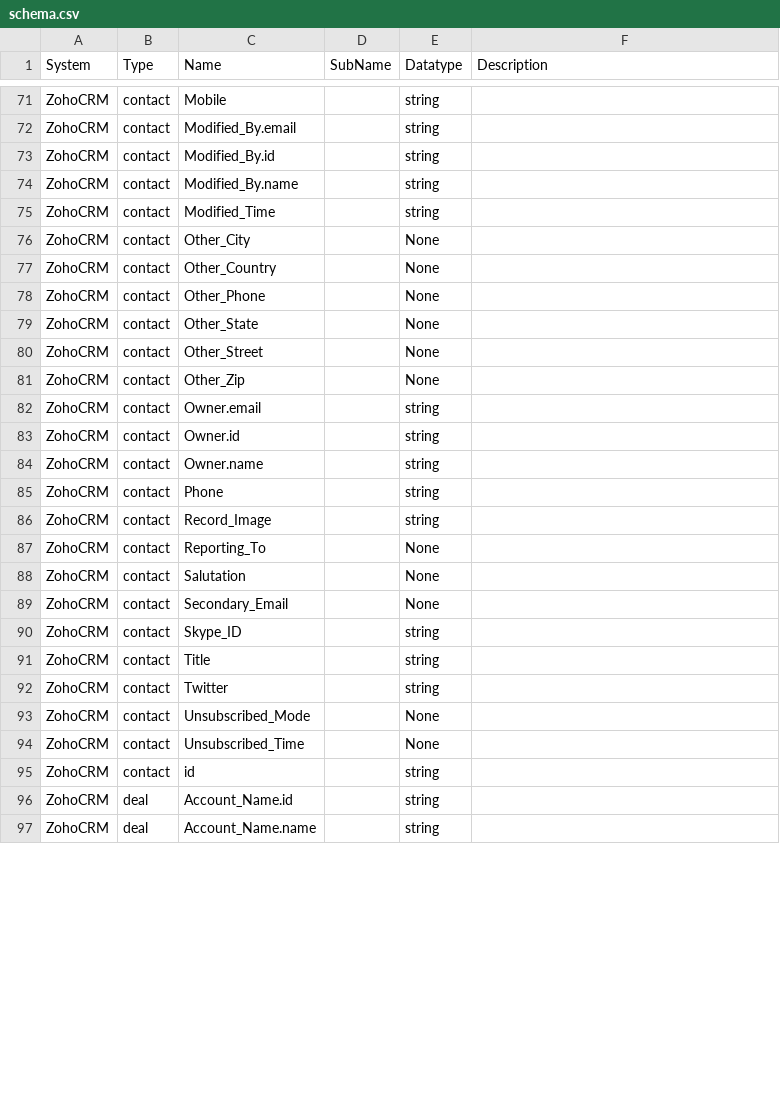
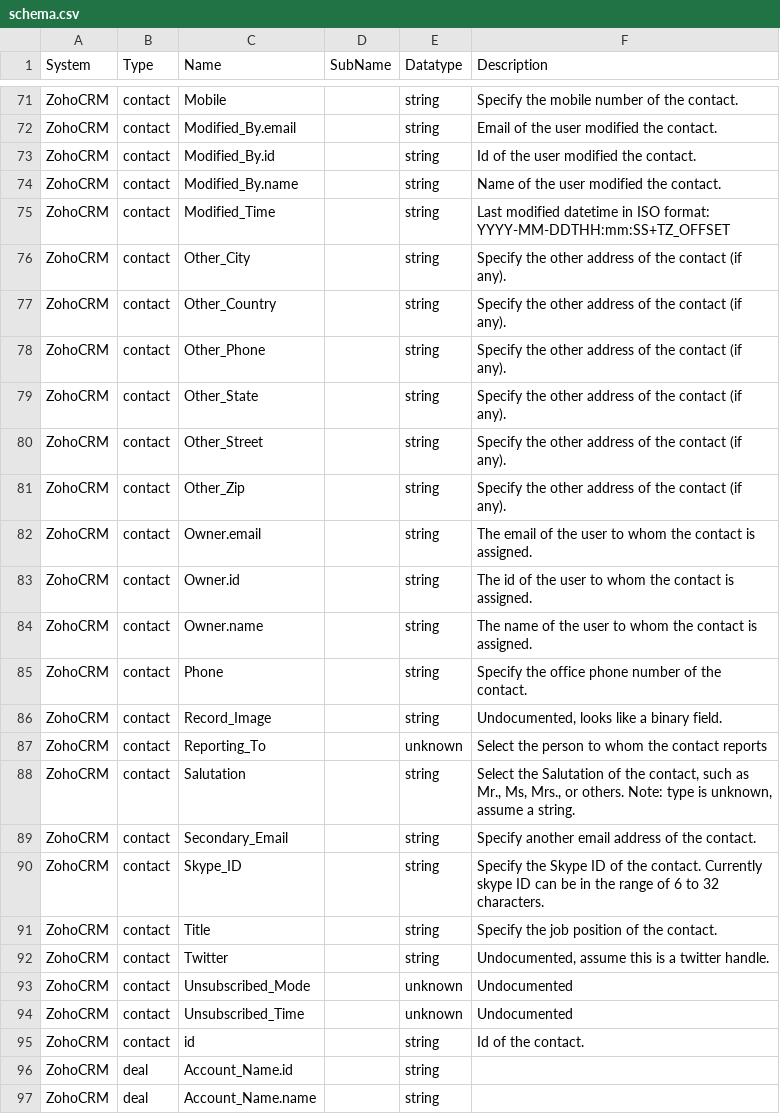
Before and after one commit to sesam-io/zohocrm-connector, a CSV file: schema.csv, drawn as a sheet; only a part is shown, gaps mark what is left out; the diff covers the shown part only.

Commit message:
Added 'contact' schema docs, fixed bug in manifest for deals

```diff
--- a/schema.csv
+++ b/schema.csv
@@ -71,26 +71,26 @@
-"ZohoCRM","contact","Mobile","","string",""
-"ZohoCRM","contact","Modified_By.email","","string",""
-"ZohoCRM","contact","Modified_By.id","","string",""
-"ZohoCRM","contact","Modified_By.name","","string",""
-"ZohoCRM","contact","Modified_Time","","string",""
-"ZohoCRM","contact","Other_City","","None",""
-"ZohoCRM","contact","Other_Country","","None",""
-"ZohoCRM","contact","Other_Phone","","None",""
-"ZohoCRM","contact","Other_State","","None",""
-"ZohoCRM","contact","Other_Street","","None",""
-"ZohoCRM","contact","Other_Zip","","None",""
-"ZohoCRM","contact","Owner.email","","string",""
-"ZohoCRM","contact","Owner.id","","string",""
-"ZohoCRM","contact","Owner.name","","string",""
-"ZohoCRM","contact","Phone","","string",""
-"ZohoCRM","contact","Record_Image","","string",""
-"ZohoCRM","contact","Reporting_To","","None",""
-"ZohoCRM","contact","Salutation","","None",""
-"ZohoCRM","contact","Secondary_Email","","None",""
-"ZohoCRM","contact","Skype_ID","","string",""
-"ZohoCRM","contact","Title","","string",""
-"ZohoCRM","contact","Twitter","","string",""
-"ZohoCRM","contact","Unsubscribed_Mode","","None",""
-"ZohoCRM","contact","Unsubscribed_Time","","None",""
-"ZohoCRM","contact","id","","string",""
+"ZohoCRM","contact","Mobile","","string","Specify the mobile number of the contact."
+"ZohoCRM","contact","Modified_By.email","","string","Email of the user modified the contact."
+"ZohoCRM","contact","Modified_By.id","","string","Id of the user modified the contact."
+"ZohoCRM","contact","Modified_By.name","","string","Name of the user modified the contact."
+"ZohoCRM","contact","Modified_Time","","string","Last modified datetime in ISO format: YYYY-MM-DDTHH:mm:SS+TZ_OFFSET"
+"ZohoCRM","contact","Other_City","","string","Specify the other address of the contact (if any)."
+"ZohoCRM","contact","Other_Country","","string","Specify the other address of the contact (if any)."
+"ZohoCRM","contact","Other_Phone","","string","Specify the other address of the contact (if any)."
+"ZohoCRM","contact","Other_State","","string","Specify the other address of the contact (if any)."
+"ZohoCRM","contact","Other_Street","","string","Specify the other address of the contact (if any)."
+"ZohoCRM","contact","Other_Zip","","string","Specify the other address of the contact (if any)."
+"ZohoCRM","contact","Owner.email","","string","The email of the user to whom the contact is assigned."
+"ZohoCRM","contact","Owner.id","","string","The id of the user to whom the contact is assigned."
+"ZohoCRM","contact","Owner.name","","string","The name of the user to whom the contact is assigned."
+"ZohoCRM","contact","Phone","","string","Specify the office phone number of the contact."
+"ZohoCRM","contact","Record_Image","","string","Undocumented, looks like a binary field."
+"ZohoCRM","contact","Reporting_To","","unknown","Select the person to whom the contact reports"
+"ZohoCRM","contact","Salutation","","string","Select the Salutation of the contact, such as Mr., Ms, Mrs., or others. Note: type is unknown, assume a string."
+"ZohoCRM","contact","Secondary_Email","","string","Specify another email address of the contact."
+"ZohoCRM","contact","Skype_ID","","string","Specify the Skype ID of the contact. Currently skype ID can be in the range of 6 to 32 characters."
+"ZohoCRM","contact","Title","","string","Specify the job position of the contact."
+"ZohoCRM","contact","Twitter","","string","Undocumented, assume this is a twitter handle."
+"ZohoCRM","contact","Unsubscribed_Mode","","unknown","Undocumented"
+"ZohoCRM","contact","Unsubscribed_Time","","unknown","Undocumented"
+"ZohoCRM","contact","id","","string","Id of the contact."
 "ZohoCRM","deal","Account_Name.id","","string",""
```
Also changed, not shown: 3 added rows, 24 removed rows and 51 edited cells elsewhere in this file, 5 other files.
